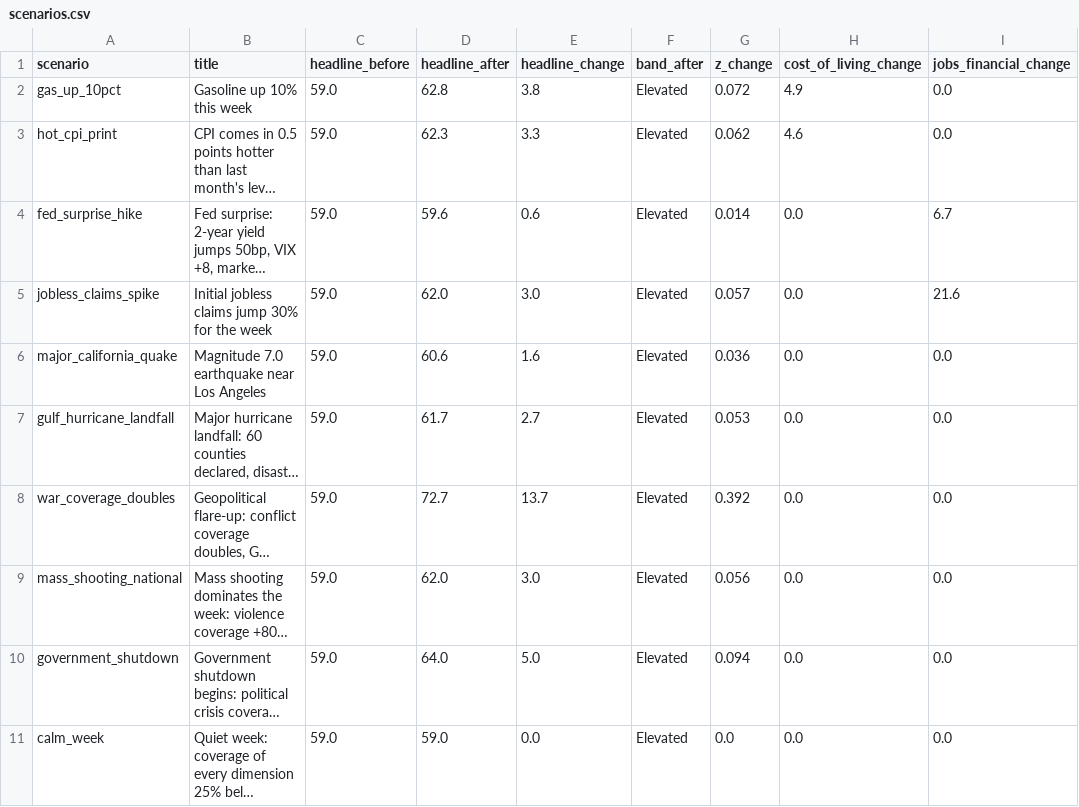
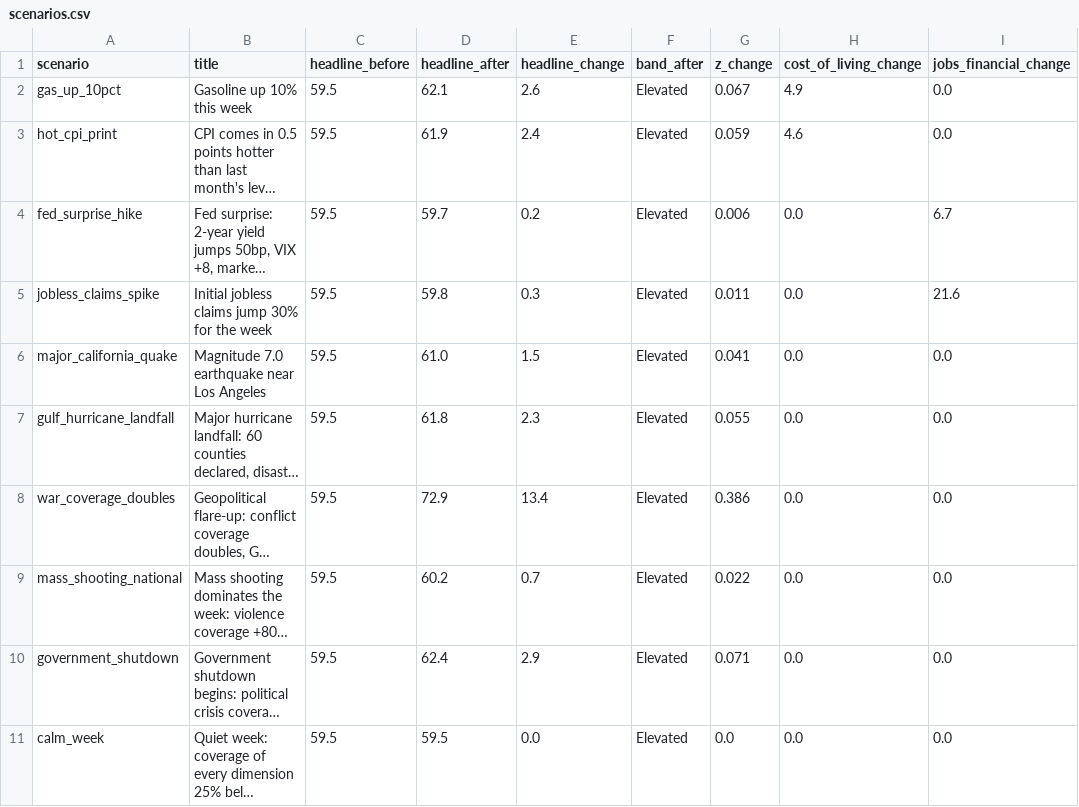
Before and after one commit to WBH-rbg/anxiety-index, a CSV file: output/scenarios.csv, drawn as a sheet; only a part is shown; long unchanged cells end in …; the diff names each change by its address in the sheet, - before the commit and + after, or states it on an @@ line.

```diff
--- a/output/scenarios.csv
+++ b/output/scenarios.csv
-C2:C11 (headline_before): 59.0
+C2:C11 (headline_before): 59.5
-D2 (headline_after): 62.8
+D2 (headline_after): 62.1
-E2 (headline_change): 3.8
+E2 (headline_change): 2.6
-G2 (z_change): 0.072
+G2 (z_change): 0.067
-D3 (headline_after): 62.3
+D3 (headline_after): 61.9
-E3 (headline_change): 3.3
+E3 (headline_change): 2.4
-G3 (z_change): 0.062
+G3 (z_change): 0.059
-D4 (headline_after): 59.6
+D4 (headline_after): 59.7
-E4 (headline_change): 0.6
+E4 (headline_change): 0.2
-G4 (z_change): 0.014
+G4 (z_change): 0.006
-D5 (headline_after): 62.0
+D5 (headline_after): 59.8
-E5 (headline_change): 3.0
+E5 (headline_change): 0.3
-G5 (z_change): 0.057
+G5 (z_change): 0.011
-D6 (headline_after): 60.6
+D6 (headline_after): 61.0
-E6 (headline_change): 1.6
+E6 (headline_change): 1.5
-G6 (z_change): 0.036
+G6 (z_change): 0.041
-D7 (headline_after): 61.7
+D7 (headline_after): 61.8
-E7 (headline_change): 2.7
+E7 (headline_change): 2.3
-G7 (z_change): 0.053
+G7 (z_change): 0.055
-D8 (headline_after): 72.7
+D8 (headline_after): 72.9
-E8 (headline_change): 13.7
+E8 (headline_change): 13.4
-G8 (z_change): 0.392
+G8 (z_change): 0.386
-D9 (headline_after): 62.0
+D9 (headline_after): 60.2
-E9 (headline_change): 3.0
+E9 (headline_change): 0.7
-G9 (z_change): 0.056
+G9 (z_change): 0.022
-D10 (headline_after): 64.0
+D10 (headline_after): 62.4
-E10 (headline_change): 5.0
+E10 (headline_change): 2.9
-G10 (z_change): 0.094
+G10 (z_change): 0.071
-D11 (headline_after): 59.0
+D11 (headline_after): 59.5
```
Also changed, not shown: output/dimension_weekly.csv, output/headline_weekly.csv, 10 other files.
